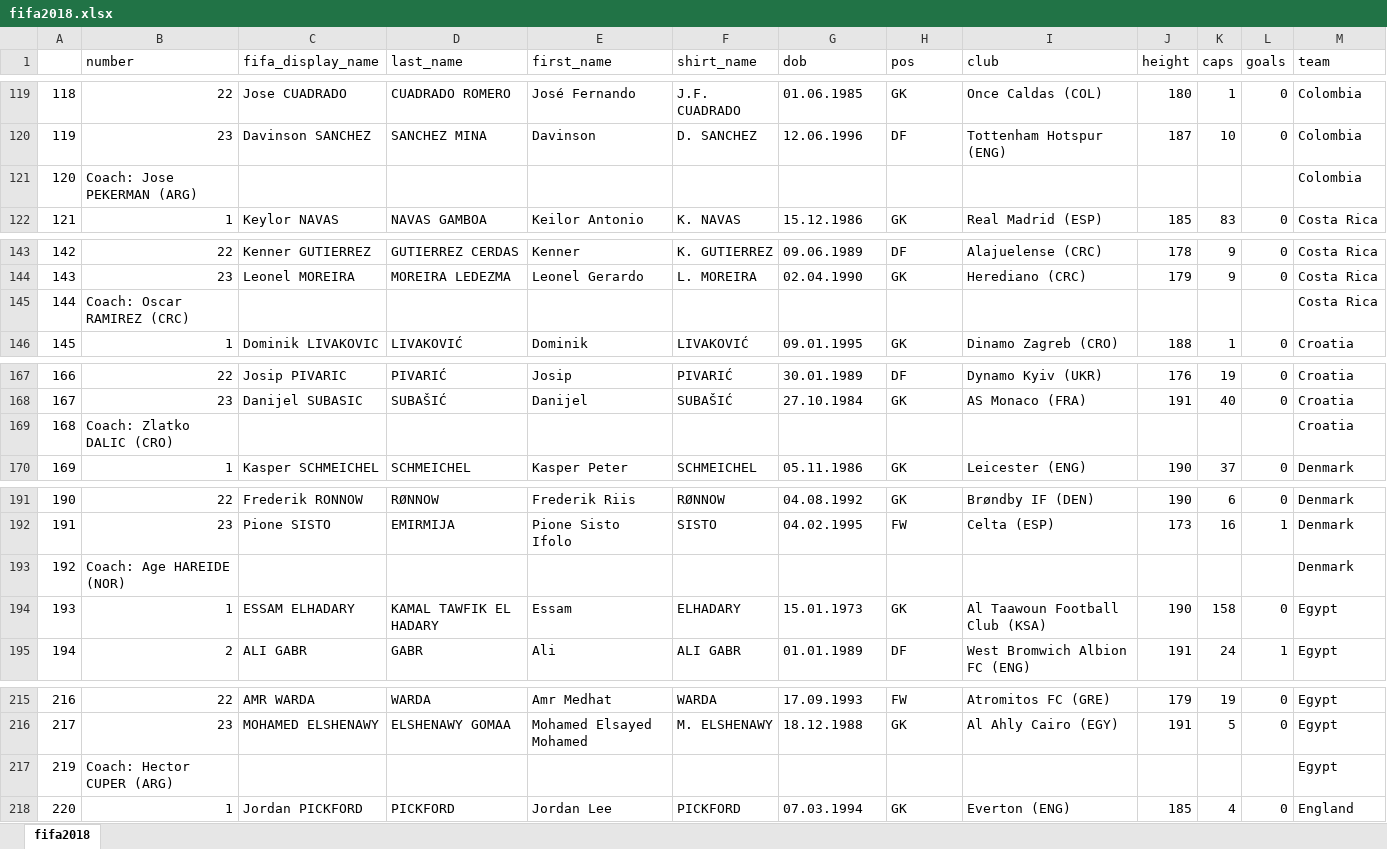
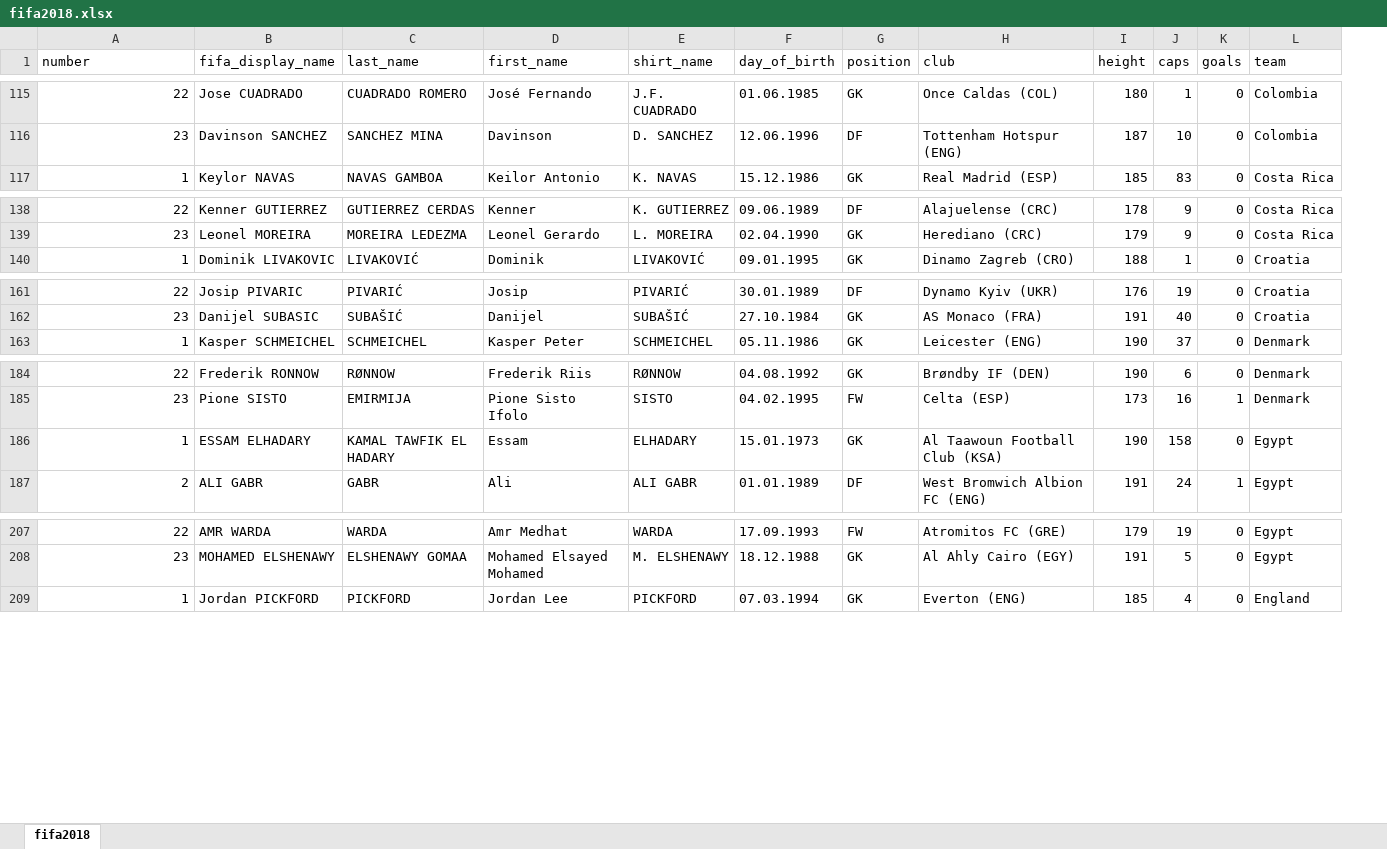
Before and after one commit to voigtjessica/curso_R_ABRAJI_28062018, an Excel workbook: bancos/fifa2018.xlsx, sheet fifa2018, drawn as a sheet; only a part is shown, gaps mark what is left out; values as stored, in another font and other column widths than the file's, no cell formats; removed rows and columns are numbered as before the commit, all else as after; the diff covers the shown part only; the diff names each change by its address in the sheet, - before the commit and + after, or states it on an @@ line.

```diff
--- a/bancos/fifa2018.xlsx (sheet fifa2018)
+++ b/bancos/fifa2018.xlsx (sheet fifa2018)
-column A, rows 119-120: 118 | 119; row 122: 121; rows 143-144: 142 | 143; row 146: 145; rows 167-168: 166 | 167; row 170: 169; rows 191-192: 190 | 191; rows 194-195: 193 | 194; rows 215-216: 216 | 217; row 218: 220
-F1: dob
+F1: day_of_birth
-G1: pos
+G1: position
-row 121: 120 | Coach: Jose PEKERMAN (ARG) |  |  |  |  |  |  |  |  |  |  | Colombia
-row 145: 144 | Coach: Oscar RAMIREZ (CRC) |  |  |  |  |  |  |  |  |  |  | Costa Rica
-row 169: 168 | Coach: Zlatko DALIC (CRO) |  |  |  |  |  |  |  |  |  |  | Croatia
-row 193: 192 | Coach: Age HAREIDE (NOR) |  |  |  |  |  |  |  |  |  |  | Denmark
-row 217: 219 | Coach: Hector CUPER (ARG) |  |  |  |  |  |  |  |  |  |  | Egypt
```
Also changed, not shown: 27 removed rows elsewhere in this sheet, cell formats, 8 other files.
